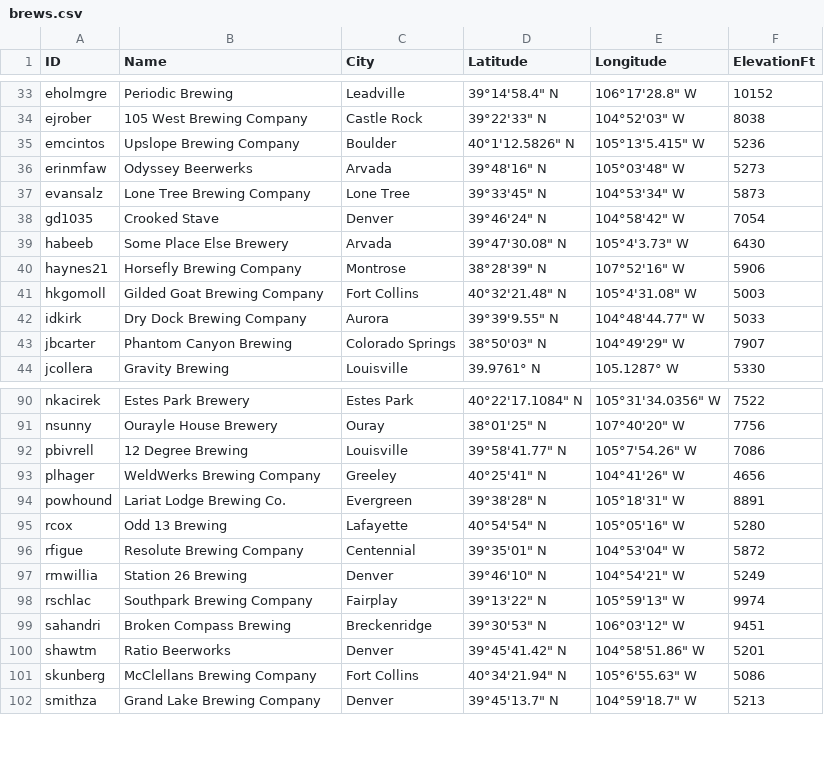
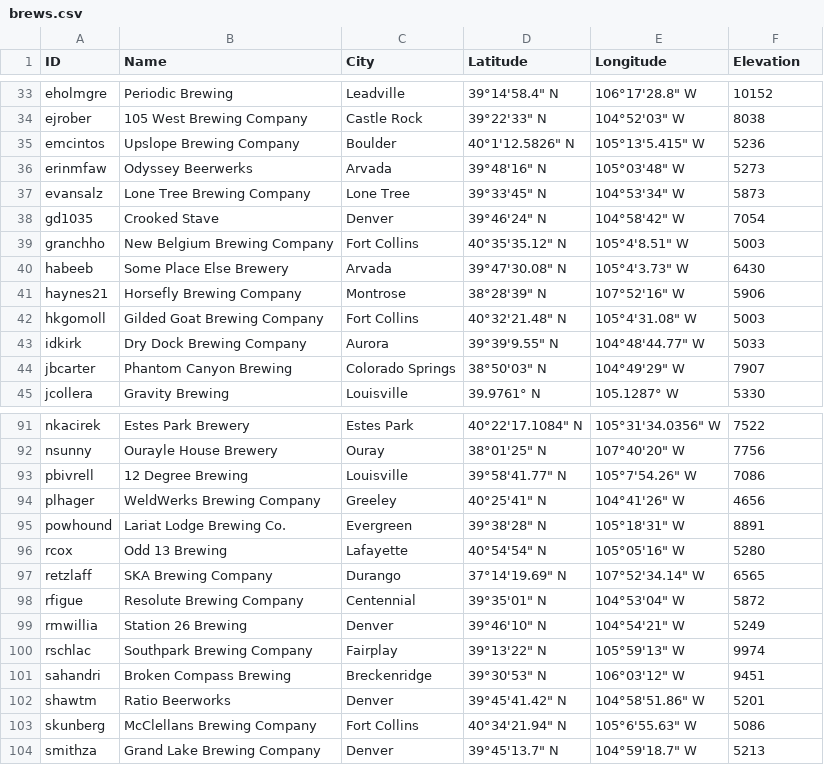
Before and after one commit to EddieSeven/TripCo, a CSV file: data/brews.csv, drawn as a sheet; only a part is shown, gaps mark what is left out; the diff covers the shown part only.

```diff
--- a/data/brews.csv
+++ b/data/brews.csv
@@ -1 +1 @@
-ID,Name,City,Latitude,Longitude,ElevationFt
+ID,Name,City,Latitude,Longitude,Elevation
@@ -38,2 +38,3 @@ evansalz,Lone Tree Brewing Company,Lone Tree,39°33'45" N, 104°53'34" W,5873
 gd1035,Crooked Stave,Denver,39°46'24" N,104°58'42" W,7054
+granchho,New Belgium Brewing Company,Fort Collins,40°35'35.12" N, 105°4'8.51" W,5003
 habeeb,Some Place Else Brewery,Arvada,39°47'30.08" N, 105°4'3.73" W,6430
@@ -95,2 +96,3 @@ powhound,Lariat Lodge Brewing Co.,Evergreen,39°38'28" N,105°18'31" W,8891
 rcox,Odd 13 Brewing,Lafayette,40°54'54" N, 105°05'16" W,5280
+retzlaff,SKA Brewing Company,Durango,37°14'19.69" N, 107°52'34.14" W,6565
 rfigue,Resolute Brewing Company,Centennial,39°35'01" N,104°53'04" W,5872
```
Also changed, not shown: 31 added rows elsewhere in this file.
